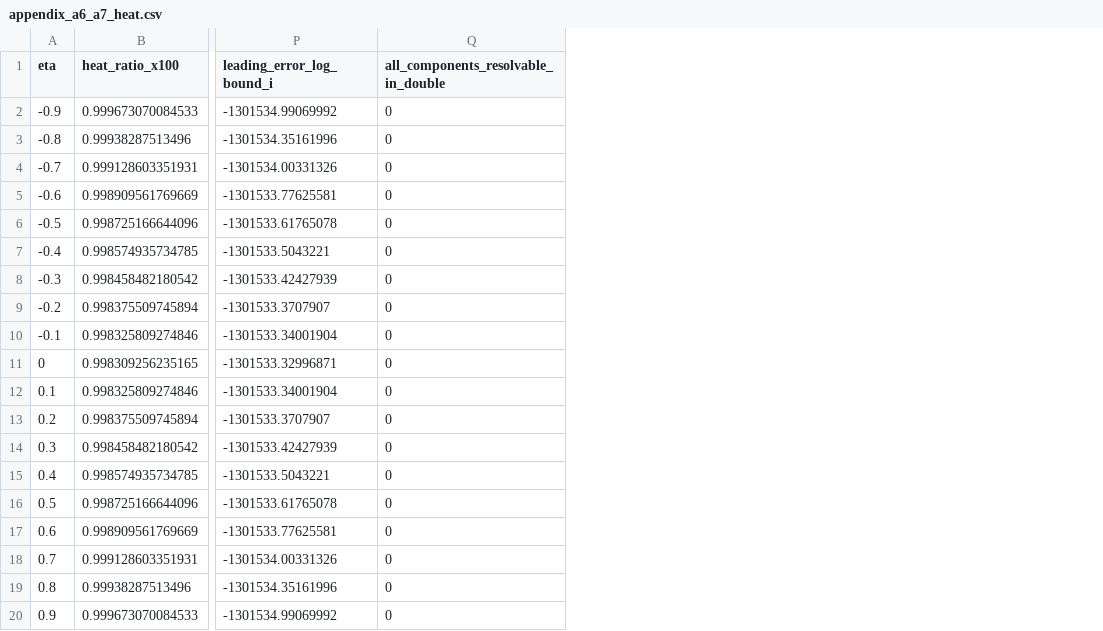
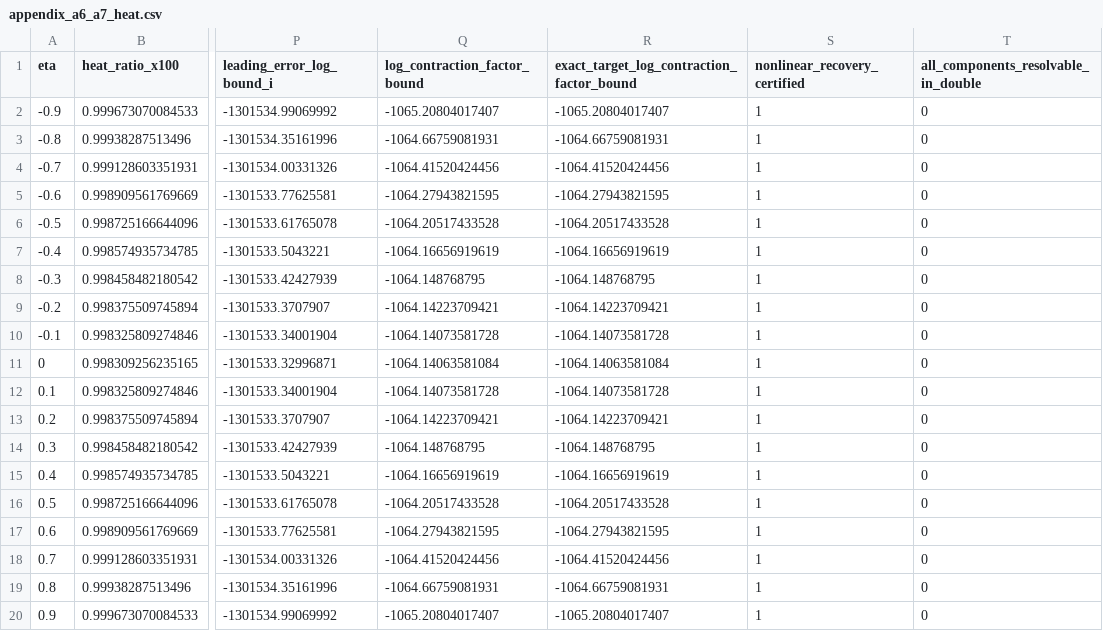
Before and after one commit to nagamachia/navier-stokes-blowup-reproduction, a CSV file: results/reference/appendix_a6_a7_heat.csv, drawn as a sheet; only a part is shown, gaps mark what is left out; the diff names each change by its address in the sheet, - before the commit and + after, or states it on an @@ line.

```diff
--- a/results/reference/appendix_a6_a7_heat.csv
+++ b/results/reference/appendix_a6_a7_heat.csv
+column Q (log_contraction_factor_bound), rows 2-20: -1065.20804017407 | -1064.66759081931 | -1064.41520424456 | -1064.27943821595 | -1064.20517433528 | -1064.16656919619 | -1064.148768795 | -1064.14223709421 | -1064.14073581728 | -1064.14063581084 | -1064.14073581728 | -1064.14223709421 | -1064.148768795 | -1064.16656919619 | -1064.20517433528 | -1064.27943821595 | -1064.41520424456 | -1064.66759081931 | -1065.20804017407
+column R, rows 1-20: exact_target_log_contraction_factor_bound | -1065.20804017407 | -1064.66759081931 | -1064.41520424456 | -1064.27943821595 | -1064.20517433528 | -1064.16656919619 | -1064.148768795 | -1064.14223709421 | -1064.14073581728 | -1064.14063581084 | -1064.14073581728 | -1064.14223709421 | -1064.148768795 | -1064.16656919619 | -1064.20517433528 | -1064.27943821595 | -1064.41520424456 | -1064.66759081931 | -1065.20804017407
+column S (nonlinear_recovery_certified), rows 2-20: all 1
```
Also changed, not shown: 1 other file.
